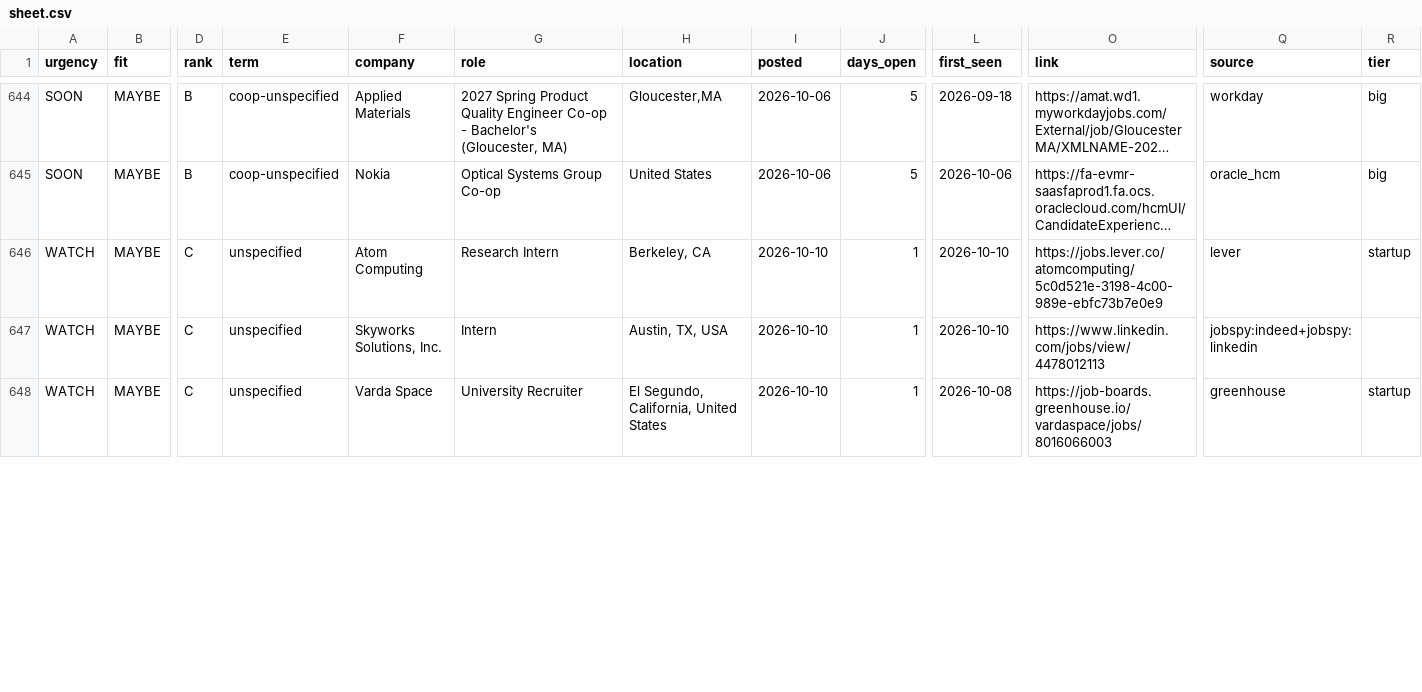
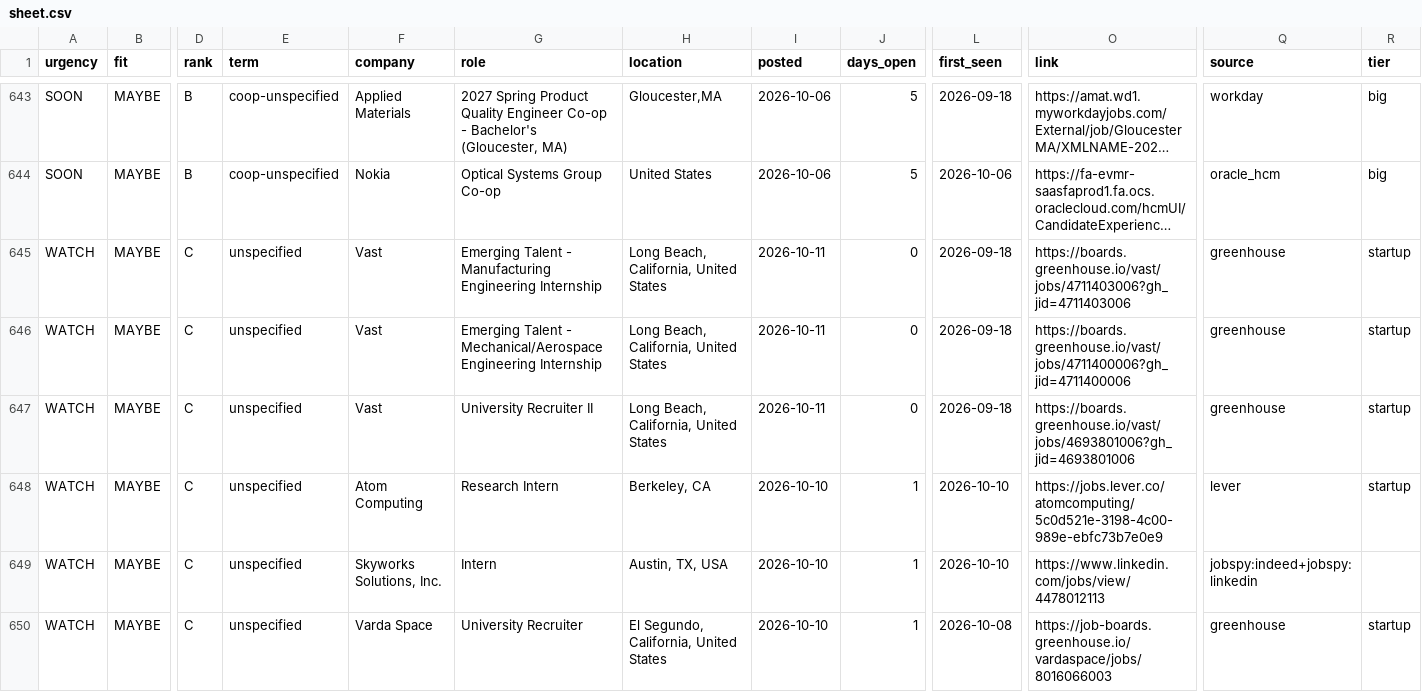
Before and after one commit to hrisheekmust-blip/coop-scraper, a CSV file: data/sheet.csv, drawn as a sheet; only a part is shown, gaps mark what is left out; long unchanged cells end in …; rows hold the shown columns only; the diff covers the shown part only; the diff names each change by its address in the sheet, - before the commit and + after, or states it on an @@ line.

```diff
--- a/data/sheet.csv
+++ b/data/sheet.csv
+row 645: WATCH | MAYBE | C | unspecified | Vast | Emerging Talent - Manufacturing Engineering Internship | Long Beach, California, United States | 2026-10-11 | 0 | 2026-09-18 | https://boards.greenhouse.io/vast/jobs/4711403006?gh_jid=4711403006 | greenhouse | startup
+row 646: WATCH | MAYBE | C | unspecified | Vast | Emerging Talent - Mechanical/Aerospace Engineering Internship | Long Beach, California, United States | 2026-10-11 | 0 | 2026-09-18 | https://boards.greenhouse.io/vast/jobs/4711400006?gh_jid=4711400006 | greenhouse | startup
+row 647: WATCH | MAYBE | C | unspecified | Vast | University Recruiter II | Long Beach, California, United States | 2026-10-11 | 0 | 2026-09-18 | https://boards.greenhouse.io/vast/jobs/4693801006?gh_jid=4693801006 | greenhouse | startup
```
Also changed, not shown: 1 added row, 6 removed rows and 1 moved row elsewhere in this file, data/rejected_tracked.csv, data/tracker.csv, 8 other files.
